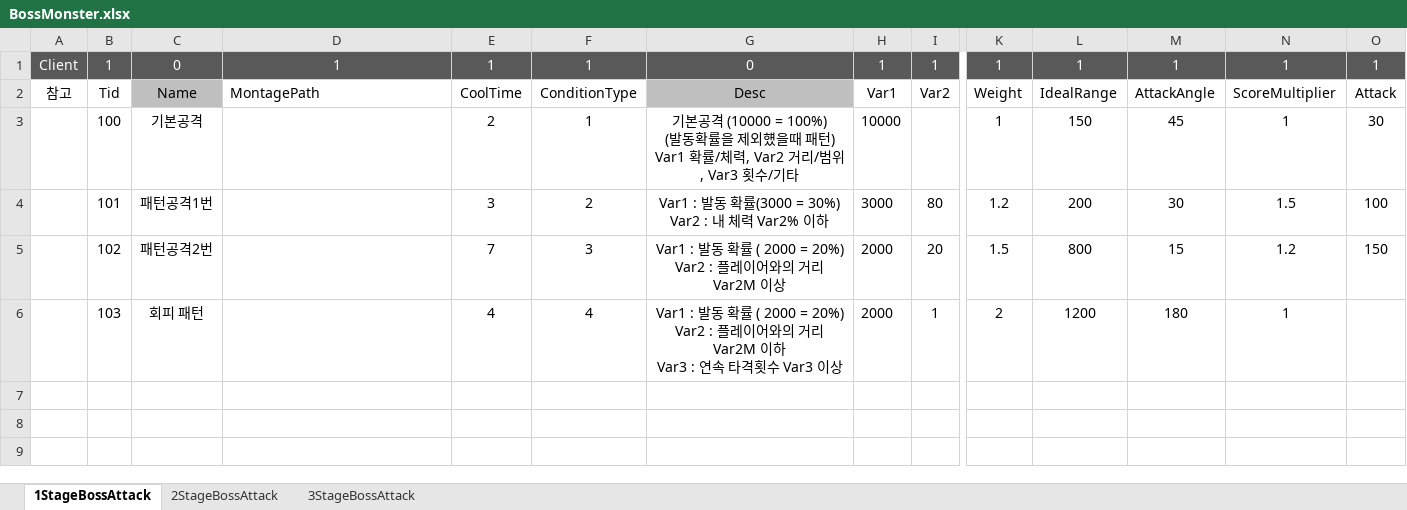
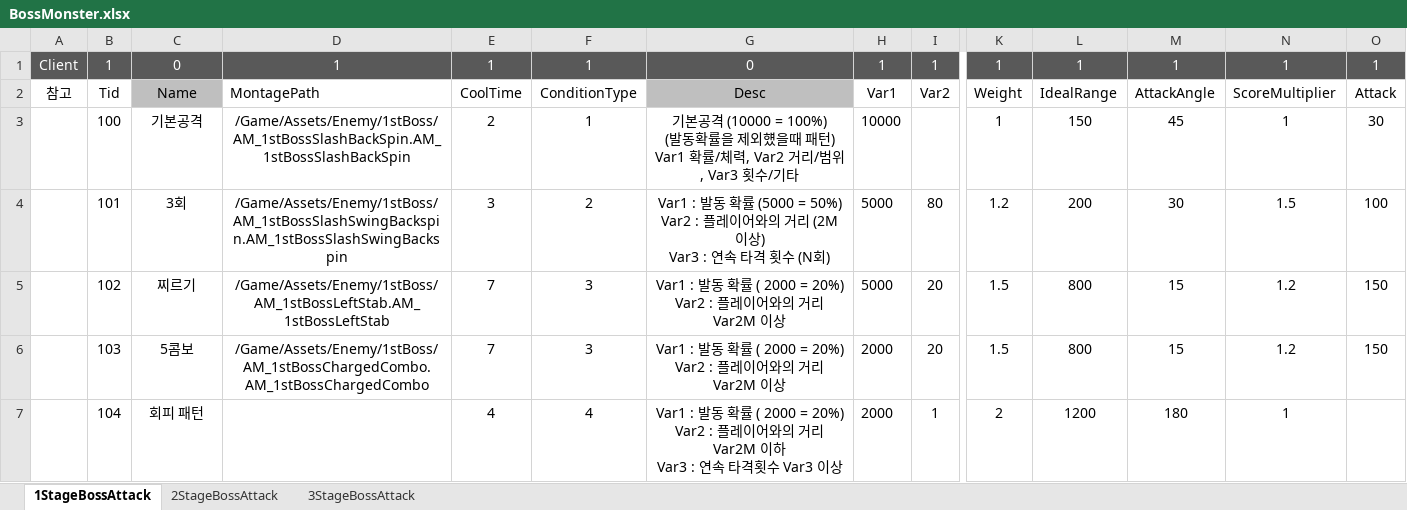
Before and after one commit to WantedBA/ProjectBA, an Excel workbook: BADesign/Excel/BossMonster.xlsx, sheet 1StageBossAttack, drawn as a sheet; only a part is shown, gaps mark what is left out; values as stored, in another font and other column widths than the file's, no borders; charts and pictures not drawn; addresses are those after the commit; rows hold the shown columns only; ↵ is a line break in a cell; the diff names each change by its address in the sheet, - before the commit and + after, or states it on an @@ line.

Commit message:
코드 수정, 데이터 수정
-Data 수정
-Load 코드 수정

```diff
--- a/BADesign/Excel/BossMonster.xlsx (sheet 1StageBossAttack)
+++ b/BADesign/Excel/BossMonster.xlsx (sheet 1StageBossAttack)
-D3: (empty)
+D3: /Game/Assets/Enemy/1stBoss/AM_1stBossSlashBackSpin.AM_1stBossSlashBackSpin
-C4: 패턴공격1번
+C4: 3회
-D4: (empty)
+D4: /Game/Assets/Enemy/1stBoss/AM_1stBossSlashSwingBackspin.AM_1stBossSlashSwingBackspin
-G4: …동 확률(3000 = 30%) ↵ Var2 : 내 체력 Var2% 이하
+G4: …동 확률 (5000 = 50%) ↵ Var2 : 플레이어와의 거리 (2M 이상) ↵ Var3 : 연속 타격 횟수 (N회)
-H4: 3000
+H4: 5000
-C5: 패턴공격2번
+C5: 찌르기
-D5: (empty)
+D5: /Game/Assets/Enemy/1stBoss/AM_1stBossLeftStab.AM_1stBossLeftStab
-H5: 2000
+H5: 5000
+row 6:  | 103 | 5콤보 | /Game/Assets/Enemy/1stBoss/AM_1stBossChargedCombo.AM_1stBossChargedCombo | 7 | 3 | Var1 : 발동 확률 ( 2000 = 20%) ↵ Var2 : 플레이어와의 거리 Var2M 이상 | 2000 | 20 | 1.5 | 800 | 15 | 1.2 | 150
-B7: 103
+B7: 104
```
Also changed, not shown: 4 other files.
